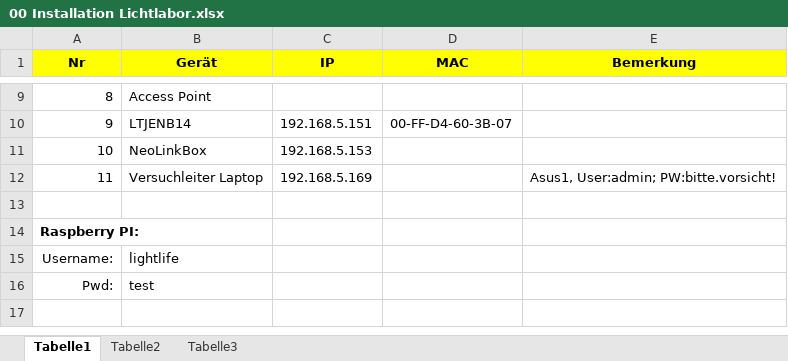
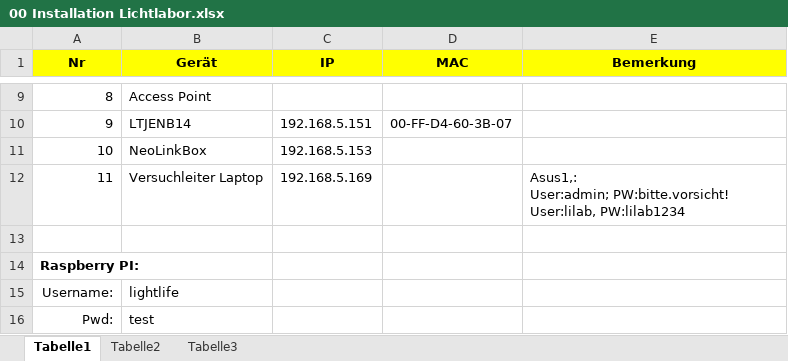
Before and after one commit to friedrichwagner/LightLifeBox, an Excel workbook: __Doku/00 Installation Lichtlabor.xlsx, sheet Tabelle1, drawn as a sheet; only a part is shown, gaps mark what is left out; the shorter side is filled out with more unchanged rows; values as stored, in another font and other column widths than the file's, no borders; ↵ is a line break in a cell; the diff names each change by its address in the sheet, - before the commit and + after, or states it on an @@ line.

```diff
--- a/__Doku/00 Installation Lichtlabor.xlsx (sheet Tabelle1)
+++ b/__Doku/00 Installation Lichtlabor.xlsx (sheet Tabelle1)
-E12 (Bemerkung): Asus1, User:admin; PW:bitte.vorsicht!
+E12 (Bemerkung): Asus1,: ↵ User:admin; PW:bitte.vorsicht! ↵ User:lilab, PW:lilab1234
```
Also changed, not shown: 5 other files.
